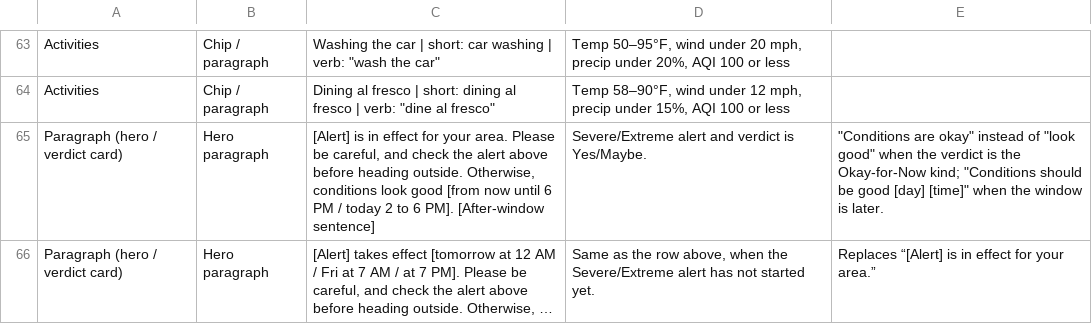
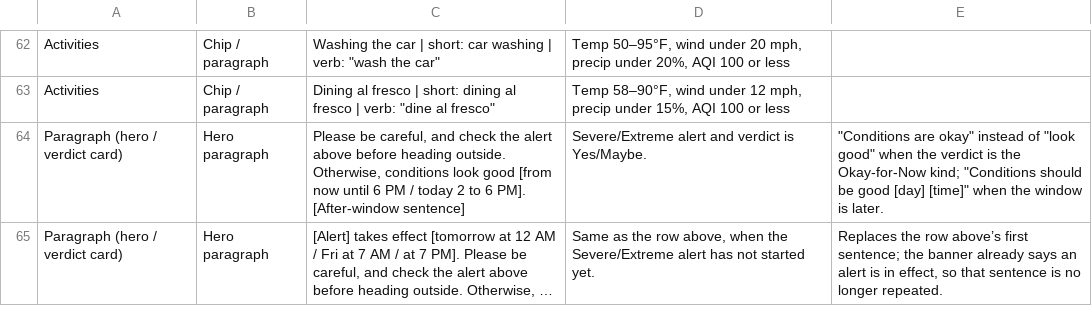
Before and after one commit to jeremyhamann87/Check-the-Wind, a CSV file: phrasing.csv, drawn as a sheet; only a part is shown, gaps mark what is left out; the diff covers the shown part only.

```diff
--- a/phrasing.csv
+++ b/phrasing.csv
@@ -64,3 +63,3 @@ Activities,Chip / paragraph,"Washing the car  |  short: car washing  |  verb: ""
 Activities,Chip / paragraph,"Dining al fresco  |  short: dining al fresco  |  verb: ""dine al fresco""","Temp 58–90°F, wind under 12 mph, precip under 15%, AQI 100 or less",
-Paragraph (hero / verdict card),Hero paragraph,"[Alert] is in effect for your area. Please be careful, and check the alert above before heading outside. Otherwise, conditions look good [from now until 6 PM / today 2 to 6 PM]. [After-window sentence]",Severe/Extreme alert and verdict is Yes/Maybe.,"""Conditions are okay"" instead of ""look good"" when the verdict is the Okay-for-Now kind; ""Conditions should be good [day] [time]"" when the window is later."
-Paragraph (hero / verdict card),Hero paragraph,"[Alert] takes effect [tomorrow at 12 AM / Fri at 7 AM / at 7 PM]. Please be careful, and check the alert above before heading outside. Otherwise, …","Same as the row above, when the Severe/Extreme alert has not started yet.",Replaces “[Alert] is in effect for your area.”
+Paragraph (hero / verdict card),Hero paragraph,"Please be careful, and check the alert above before heading outside. Otherwise, conditions look good [from now until 6 PM / today 2 to 6 PM]. [After-window sentence]",Severe/Extreme alert and verdict is Yes/Maybe.,"""Conditions are okay"" instead of ""look good"" when the verdict is the Okay-for-Now kind; ""Conditions should be good [day] [time]"" when the window is later."
+Paragraph (hero / verdict card),Hero paragraph,"[Alert] takes effect [tomorrow at 12 AM / Fri at 7 AM / at 7 PM]. Please be careful, and check the alert above before heading outside. Otherwise, …","Same as the row above, when the Severe/Extreme alert has not started yet.","Replaces the row above’s first sentence; the banner already says an alert is in effect, so that sentence is no longer repeated."
```
Also changed, not shown: 1 added row, 2 removed rows and 20 edited cells elsewhere in this file, 2 other files.
